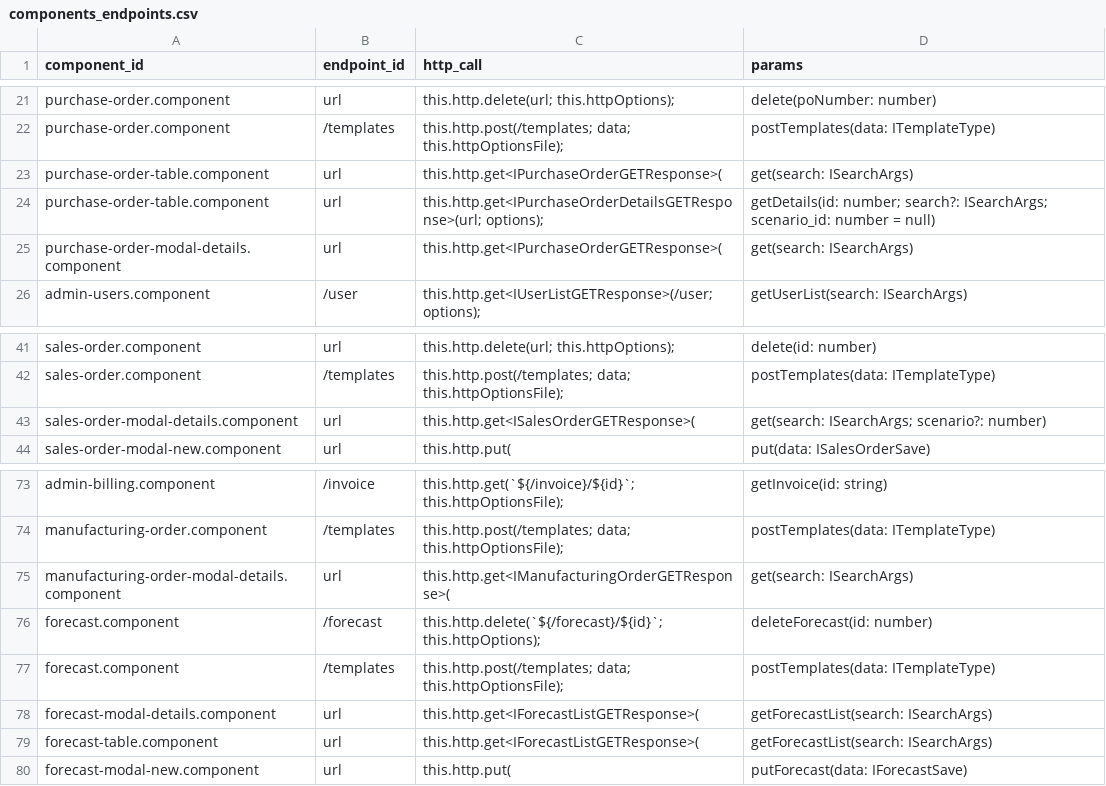
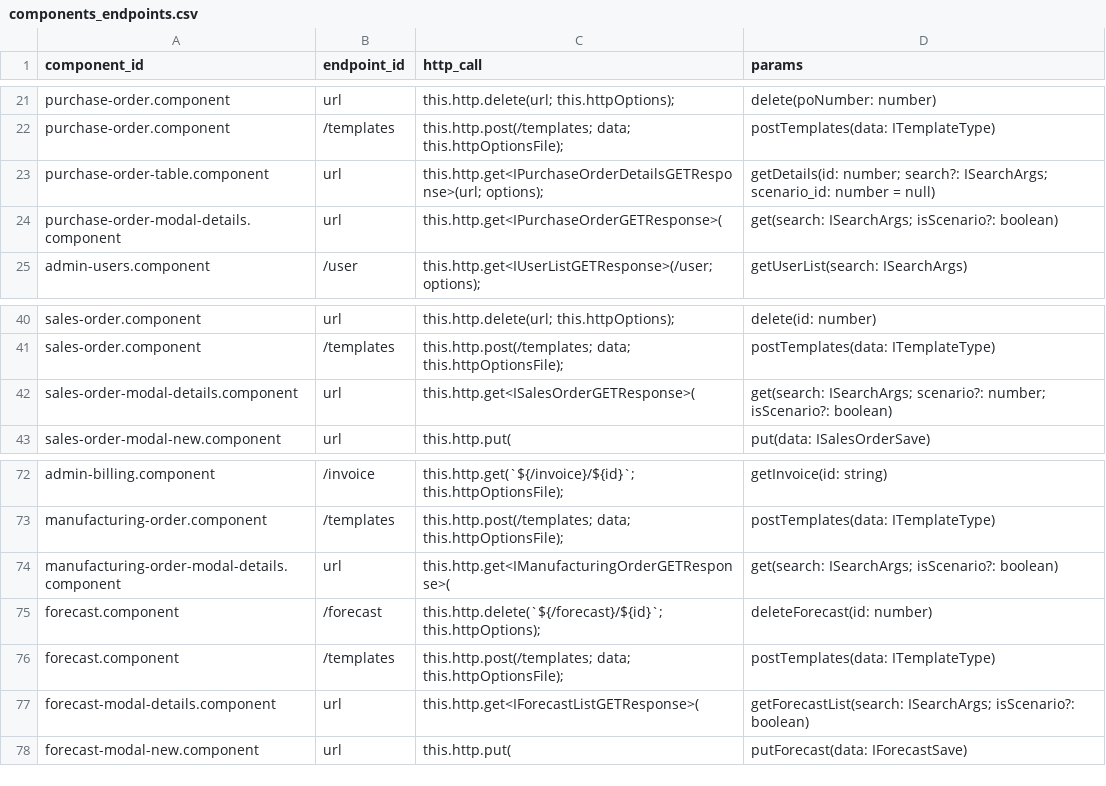
Before and after one commit to knosc/neo4j_csv_data, a CSV file: components_endpoints.csv, drawn as a sheet; only a part is shown, gaps mark what is left out.

Commit message:
committing files

```diff
--- a/components_endpoints.csv
+++ b/components_endpoints.csv
@@ -22,5 +22,4 @@ purchase-order.component,url,this.http.delete(url; this.httpOptions);,delete(poN
 purchase-order.component,/templates,this.http.post(/templates; data; this.httpOptionsFile);,postTemplates(data: ITemplateType)
-purchase-order-table.component,url,this.http.get<IPurchaseOrderGETResponse>(,get(search: ISearchArgs)
 purchase-order-table.component,url,this.http.get<IPurchaseOrderDetailsGETResponse>(url; options);,getDetails(id: number; search?: ISearchArgs; scenario_id: number = null)
-purchase-order-modal-details.component,url,this.http.get<IPurchaseOrderGETResponse>(,get(search: ISearchArgs)
+purchase-order-modal-details.component,url,this.http.get<IPurchaseOrderGETResponse>(,get(search: ISearchArgs; isScenario?: boolean)
 admin-users.component,/user,this.http.get<IUserListGETResponse>(/user; options);,getUserList(search: ISearchArgs)
@@ -42,3 +41,3 @@ sales-order.component,url,this.http.delete(url; this.httpOptions);,delete(id: nu
 sales-order.component,/templates,this.http.post(/templates; data; this.httpOptionsFile);,postTemplates(data: ITemplateType)
-sales-order-modal-details.component,url,this.http.get<ISalesOrderGETResponse>(,get(search: ISearchArgs; scenario?: number)
+sales-order-modal-details.component,url,this.http.get<ISalesOrderGETResponse>(,get(search: ISearchArgs; scenario?: number; isScenario?: boolean)
 sales-order-modal-new.component,url,this.http.put(,put(data: ISalesOrderSave)
@@ -74,7 +73,6 @@ admin-billing.component,/invoice,this.http.get(`${/invoice}/${id}`; this.httpOpt
 manufacturing-order.component,/templates,this.http.post(/templates; data; this.httpOptionsFile);,postTemplates(data: ITemplateType)
-manufacturing-order-modal-details.component,url,this.http.get<IManufacturingOrderGETResponse>(,get(search: ISearchArgs)
+manufacturing-order-modal-details.component,url,this.http.get<IManufacturingOrderGETResponse>(,get(search: ISearchArgs; isScenario?: boolean)
 forecast.component,/forecast,this.http.delete(`${/forecast}/${id}`; this.httpOptions);,deleteForecast(id: number)
 forecast.component,/templates,this.http.post(/templates; data; this.httpOptionsFile);,postTemplates(data: ITemplateType)
-forecast-modal-details.component,url,this.http.get<IForecastListGETResponse>(,getForecastList(search: ISearchArgs)
-forecast-table.component,url,this.http.get<IForecastListGETResponse>(,getForecastList(search: ISearchArgs)
+forecast-modal-details.component,url,this.http.get<IForecastListGETResponse>(,getForecastList(search: ISearchArgs; isScenario?: boolean)
 forecast-modal-new.component,url,this.http.put(,putForecast(data: IForecastSave)
```
